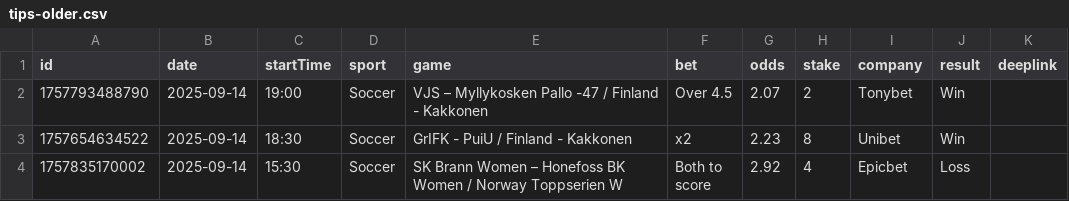
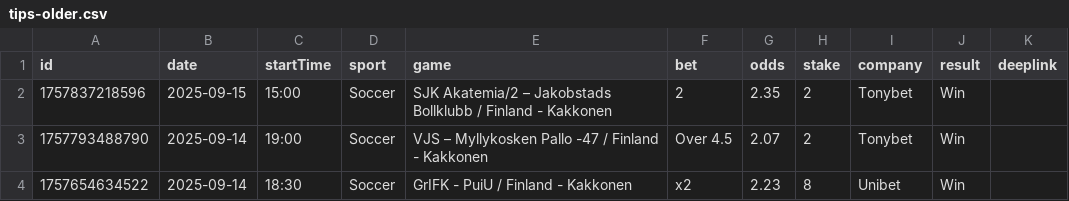
Before and after one commit to bjoorck/Bestvaluebets, a CSV file: tips-older.csv, drawn as a sheet; only a part is shown; the shorter side is filled out with more unchanged rows; the diff names each change by its address in the sheet, - before the commit and + after, or states it on an @@ line.

```diff
--- a/tips-older.csv
+++ b/tips-older.csv
+row 2: 1757837218596 | 2025-09-15 | 15:00 | Soccer | SJK Akatemia/2 – Jakobstads Bollklubb / Finland - Kakkonen | 2 | 2.35 | 2 | Tonybet | Win
```
Also changed, not shown: tips-new.csv.
